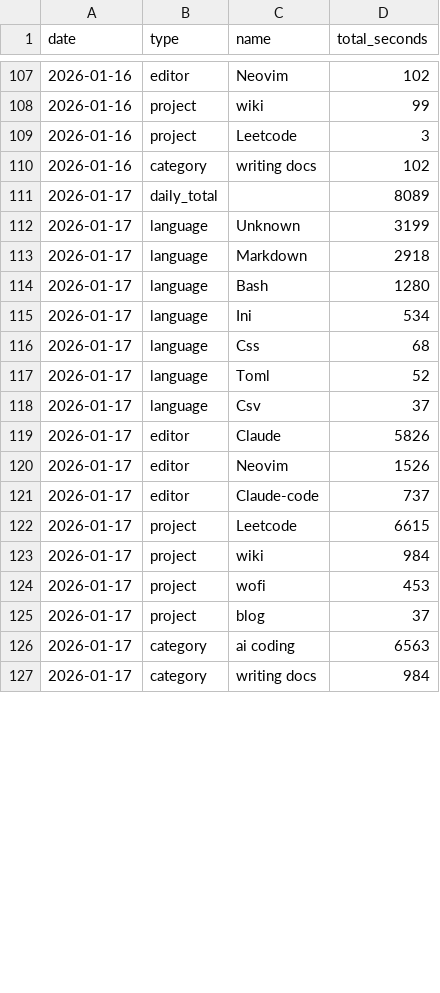
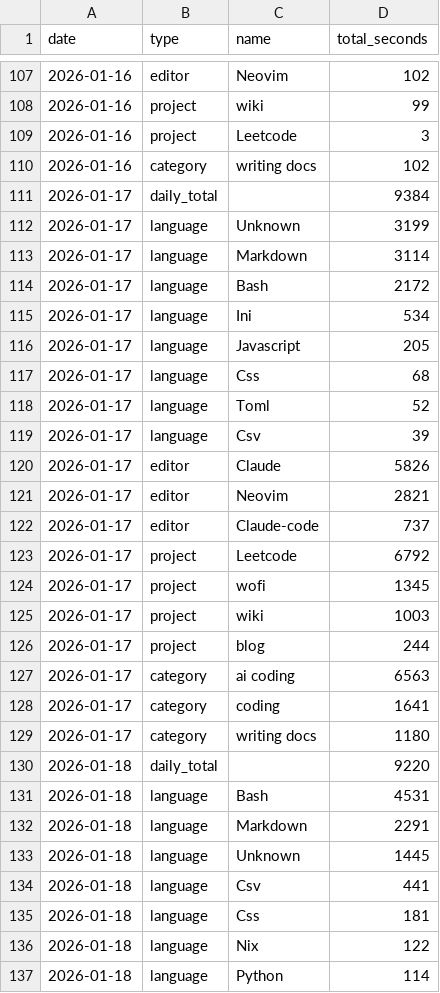
Before and after one commit to f0ldspace/blog, a CSV file: _data/programming-2026.csv, drawn as a sheet; only a part is shown, gaps mark what is left out; the diff covers the shown part only.

```diff
--- a/_data/programming-2026.csv
+++ b/_data/programming-2026.csv
@@ -110,18 +110,28 @@ date,type,name,total_seconds
 2026-01-16,category,writing docs,102
-2026-01-17,daily_total,,8089
+2026-01-17,daily_total,,9384
 2026-01-17,language,Unknown,3199
-2026-01-17,language,Markdown,2918
-2026-01-17,language,Bash,1280
+2026-01-17,language,Markdown,3114
+2026-01-17,language,Bash,2172
 2026-01-17,language,Ini,534
+2026-01-17,language,Javascript,205
 2026-01-17,language,Css,68
 2026-01-17,language,Toml,52
-2026-01-17,language,Csv,37
+2026-01-17,language,Csv,39
 2026-01-17,editor,Claude,5826
-2026-01-17,editor,Neovim,1526
+2026-01-17,editor,Neovim,2821
 2026-01-17,editor,Claude-code,737
-2026-01-17,project,Leetcode,6615
-2026-01-17,project,wiki,984
-2026-01-17,project,wofi,453
-2026-01-17,project,blog,37
+2026-01-17,project,Leetcode,6792
+2026-01-17,project,wofi,1345
+2026-01-17,project,wiki,1003
+2026-01-17,project,blog,244
 2026-01-17,category,ai coding,6563
-2026-01-17,category,writing docs,984
+2026-01-17,category,coding,1641
+2026-01-17,category,writing docs,1180
+2026-01-18,daily_total,,9220
+2026-01-18,language,Bash,4531
+2026-01-18,language,Markdown,2291
+2026-01-18,language,Unknown,1445
+2026-01-18,language,Csv,441
+2026-01-18,language,Css,181
+2026-01-18,language,Nix,122
+2026-01-18,language,Python,114
```
Also changed, not shown: 10 added rows and 15 edited cells elsewhere in this file, _data/reading-2025.csv, 11 other files.
